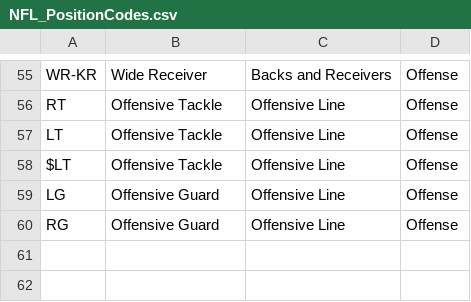
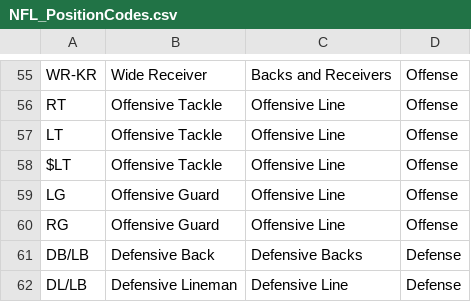
Before and after one commit to CriticalPathTraining/PowerBiPartyPack, a CSV file: NFL/NFL_PositionCodes.csv, drawn as a sheet; only a part is shown, gaps mark what is left out; the diff names each change by its address in the sheet, - before the commit and + after, or states it on an @@ line.

Commit message:
updates

```diff
--- a/NFL/NFL_PositionCodes.csv
+++ b/NFL/NFL_PositionCodes.csv
+row 61: DB/LB | Defensive Back | Defensive Backs | Defense
+row 62: DL/LB | Defensive Lineman | Defensive Line | Defense
```
